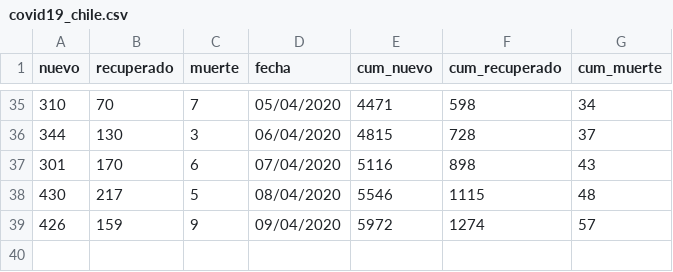
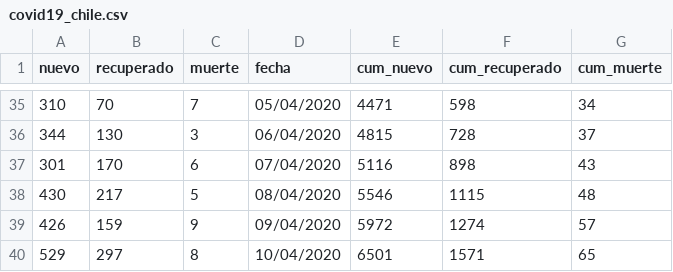
Before and after one commit to tresquintos/tresquintos.github.io, a CSV file: files/covid19_chile.csv, drawn as a sheet; only a part is shown, gaps mark what is left out.

Commit message:
covid19

```diff
--- a/files/covid19_chile.csv
+++ b/files/covid19_chile.csv
@@ -39 +39,2 @@ nuevo,recuperado,muerte,fecha,cum_nuevo,cum_recuperado,cum_muerte
 426,159,9,09/04/2020,5972,1274,57
+529,297,8,10/04/2020,6501,1571,65
```
Also changed, not shown: 32 other files.
